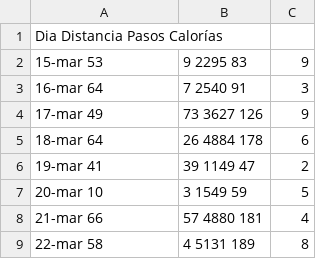
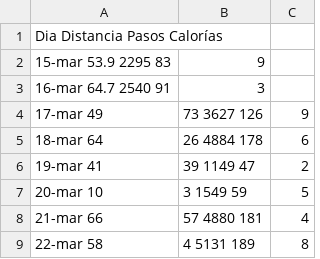
Before and after one commit to TomiOdrio/infovis, a CSV file: DatosCrudos.csv, drawn as a sheet; only a part is shown; removed rows and columns are numbered as before the commit, all else as after; the diff names each change by its address in the sheet, - before the commit and + after, or states it on an @@ line.

Commit message:
Update DatosCrudos.csv

```diff
--- a/DatosCrudos.csv
+++ b/DatosCrudos.csv
-row 2: 15-mar 53 | 9 2295 83 | 9
-row 3: 16-mar 64 | 7 2540 91 | 3
+row 2: 15-mar 53.9 2295 83 | 9
+row 3: 16-mar 64.7 2540 91 | 3
```
